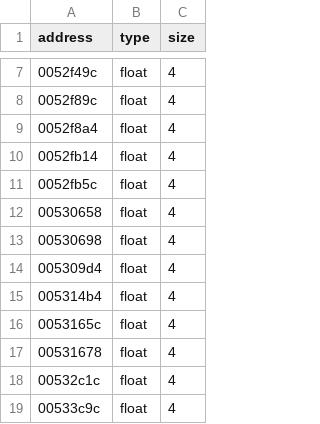
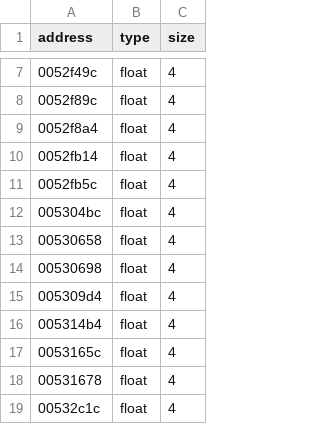
Before and after one commit to leadpogrommer/racers2, a CSV file: reccmp/floats.csv, drawn as a sheet; only a part is shown, gaps mark what is left out; the shorter side is filled out with more unchanged rows.

```diff
--- a/reccmp/floats.csv
+++ b/reccmp/floats.csv
@@ -11,2 +11,3 @@ address,type,size
 0052fb5c,float,4
+005304bc,float,4
 00530658,float,4
```
Also changed, not shown: reccmp/function-sizes.csv, reccmp/scene-dispatch.csv, 12 other files.
